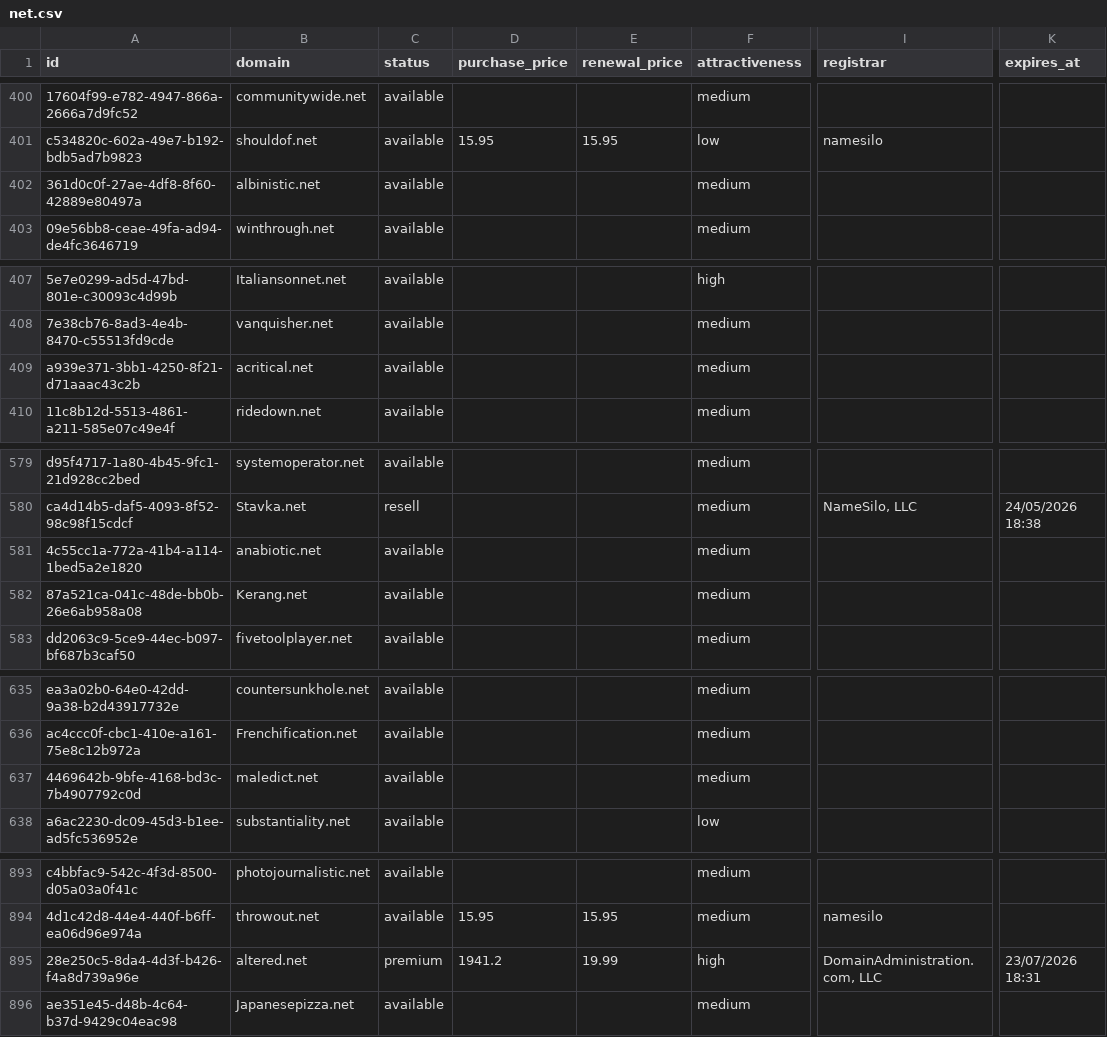
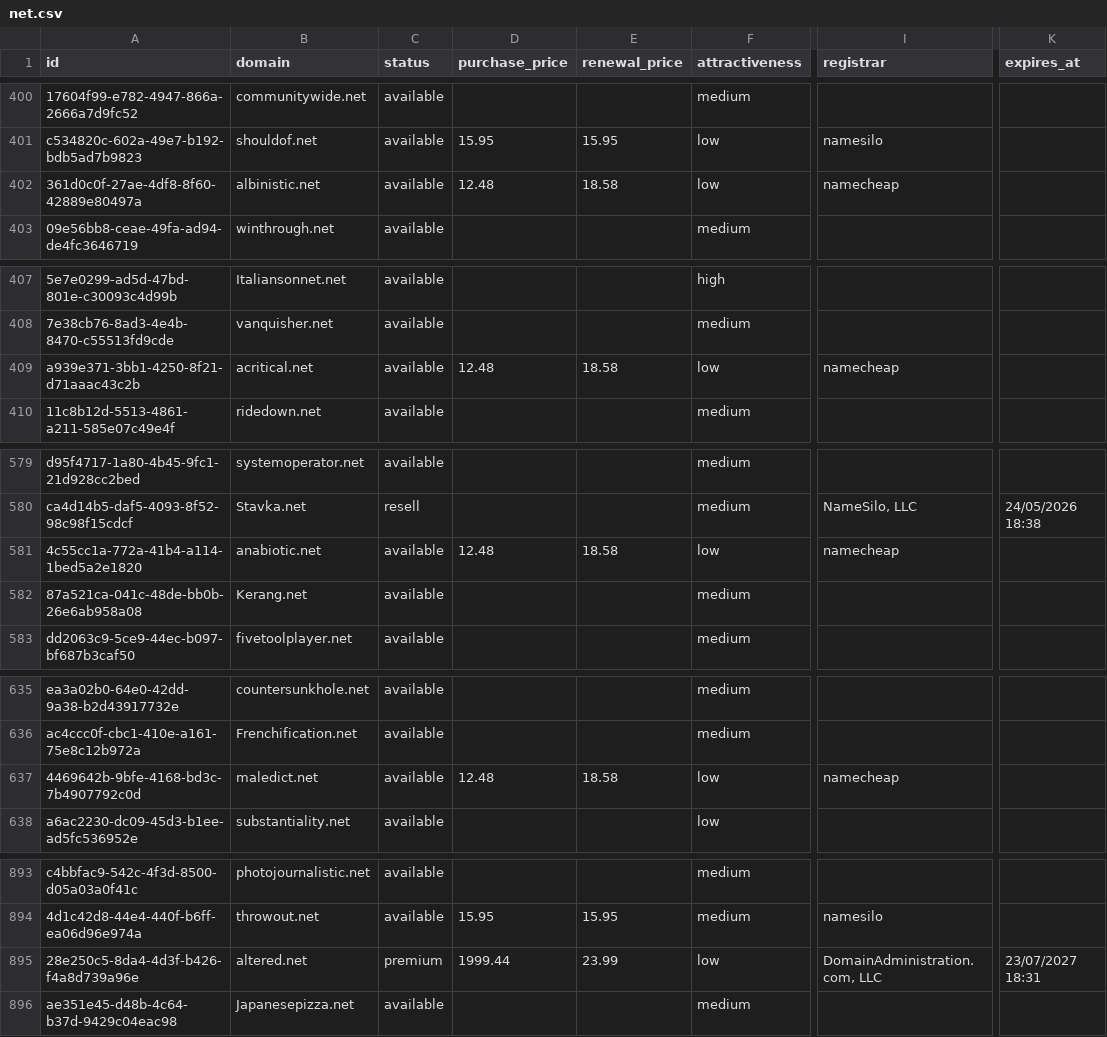
Before and after one commit to UniqueDomains/net-oneword-domains, a CSV file: net.csv, drawn as a sheet; only a part is shown, gaps mark what is left out; the diff covers the shown part only; the diff names each change by its address in the sheet, - before the commit and + after, or states it on an @@ line.

```diff
--- a/net.csv
+++ b/net.csv
-D402 (purchase_price): (empty)
+D402 (purchase_price): 12.48
-E402 (renewal_price): (empty)
+E402 (renewal_price): 18.58
-F402 (attractiveness): medium
+F402 (attractiveness): low
-I402 (registrar): (empty)
+I402 (registrar): namecheap
-D409 (purchase_price): (empty)
+D409 (purchase_price): 12.48
-E409 (renewal_price): (empty)
+E409 (renewal_price): 18.58
-F409 (attractiveness): medium
+F409 (attractiveness): low
-I409 (registrar): (empty)
+I409 (registrar): namecheap
-D581 (purchase_price): (empty)
+D581 (purchase_price): 12.48
-E581 (renewal_price): (empty)
+E581 (renewal_price): 18.58
-F581 (attractiveness): medium
+F581 (attractiveness): low
-I581 (registrar): (empty)
+I581 (registrar): namecheap
-D637 (purchase_price): (empty)
+D637 (purchase_price): 12.48
-E637 (renewal_price): (empty)
+E637 (renewal_price): 18.58
-F637 (attractiveness): medium
+F637 (attractiveness): low
-I637 (registrar): (empty)
+I637 (registrar): namecheap
-D895 (purchase_price): 1941.2
+D895 (purchase_price): 1999.44
-E895 (renewal_price): 19.99
+E895 (renewal_price): 23.99
-F895 (attractiveness): high
+F895 (attractiveness): low
-K895 (expires_at): 23/07/2026 18:31
+K895 (expires_at): 23/07/2027 18:31
```
Also changed, not shown: 1 added row, 1 removed row and 50 edited cells elsewhere in this file, 4 other files.
